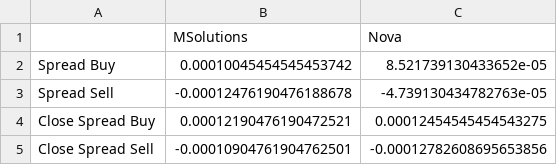
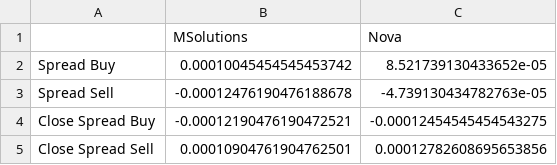
Before and after one commit to lilfetz22/Trading, a CSV file: spread_results_03_11_24_03_12_24.csv, drawn as a sheet.

Commit message:
changed the sign for close spread

```diff
--- a/spread_results_03_11_24_03_12_24.csv
+++ b/spread_results_03_11_24_03_12_24.csv
@@ -3,3 +3,3 @@ Spread Buy,0.00010045454545453742,8.521739130433652e-05
 Spread Sell,-0.00012476190476188678,-4.739130434782763e-05
-Close Spread Buy,0.00012190476190472521,0.00012454545454543275
-Close Spread Sell,-0.00010904761904762501,-0.00012782608695653856
+Close Spread Buy,-0.00012190476190472521,-0.00012454545454543275
+Close Spread Sell,0.00010904761904762501,0.00012782608695653856
```
